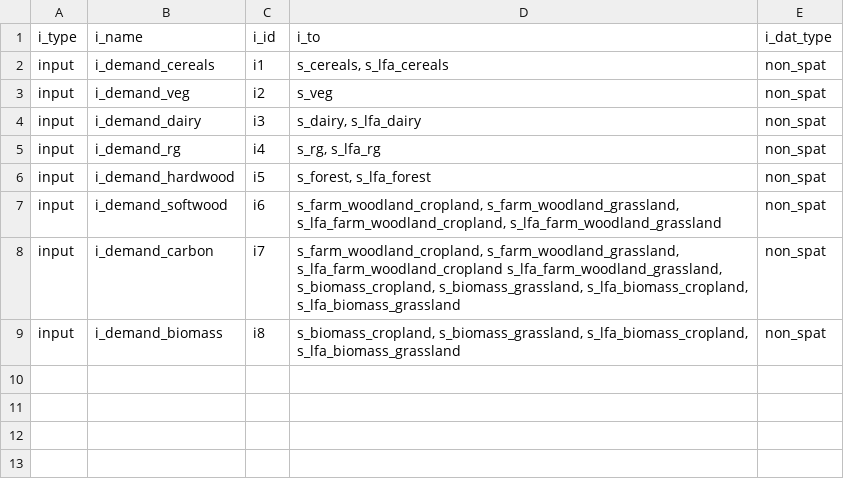
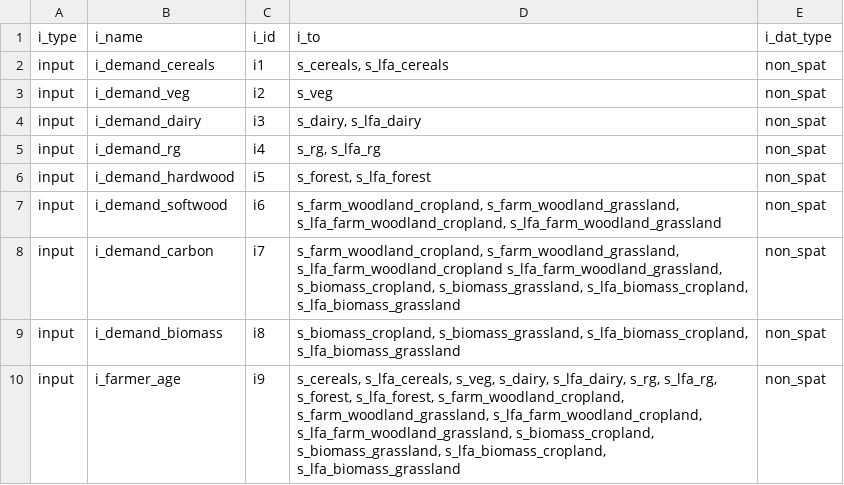
Before and after one commit to OliPerkins1987/LULCSD, a CSV file: mod/Inputs.csv, drawn as a sheet; the diff names each change by its address in the sheet, - before the commit and + after, or states it on an @@ line.

```diff
--- a/mod/Inputs.csv
+++ b/mod/Inputs.csv
+row 10: input | i_farmer_age | i9 | s_cereals, s_lfa_cereals, s_veg, s_dairy, s_lfa_dairy, s_rg, s_lfa_rg, s_forest, s_lfa_forest, s_farm_woodland_cropland, s_farm_woodland_grassland, s_lfa_farm_woodland_cropland, s_lfa_farm_woodland_grassland, s_biomass_cropland, s_biomass_grassland, s_lfa_biomass_cropland, s_lfa_biomass_grassland | non_spat
```
Also changed, not shown: mod/Flows.csv, mod/Outputs.csv, 12 other files.
